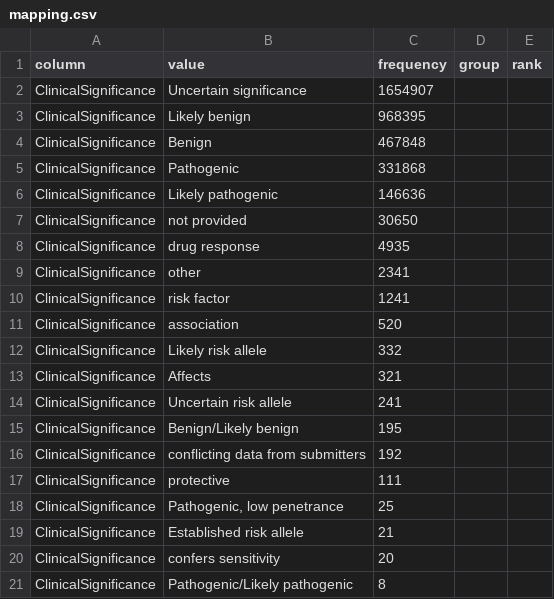
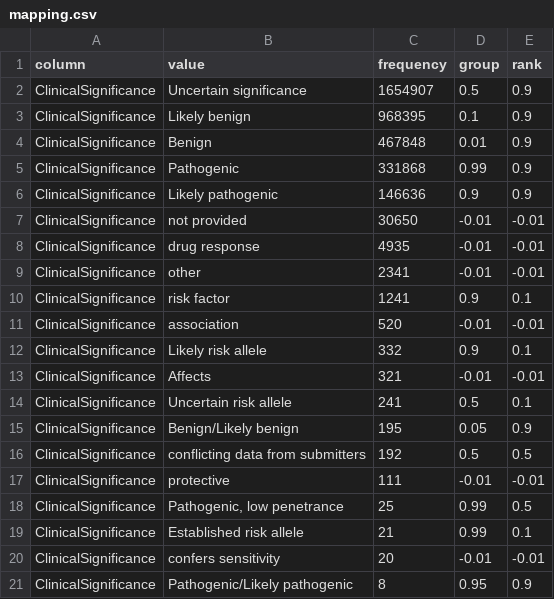
Before and after one commit to mgbpm/CATT, a CSV file: sources/clinvar-submission-summary/mapping.csv, drawn as a sheet; only a part is shown; the diff covers the shown part only.

```diff
--- a/sources/clinvar-submission-summary/mapping.csv
+++ b/sources/clinvar-submission-summary/mapping.csv
@@ -1,21 +1,21 @@
 column,value,frequency,group,rank
-ClinicalSignificance,Uncertain significance,1654907,,
-ClinicalSignificance,Likely benign,968395,,
-ClinicalSignificance,Benign,467848,,
-ClinicalSignificance,Pathogenic,331868,,
-ClinicalSignificance,Likely pathogenic,146636,,
-ClinicalSignificance,not provided,30650,,
-ClinicalSignificance,drug response,4935,,
-ClinicalSignificance,other,2341,,
-ClinicalSignificance,risk factor,1241,,
-ClinicalSignificance,association,520,,
-ClinicalSignificance,Likely risk allele,332,,
-ClinicalSignificance,Affects,321,,
-ClinicalSignificance,Uncertain risk allele,241,,
-ClinicalSignificance,Benign/Likely benign,195,,
-ClinicalSignificance,conflicting data from submitters,192,,
-ClinicalSignificance,protective,111,,
-ClinicalSignificance,"Pathogenic, low penetrance",25,,
-ClinicalSignificance,Established risk allele,21,,
-ClinicalSignificance,confers sensitivity,20,,
-ClinicalSignificance,Pathogenic/Likely pathogenic,8,,
+ClinicalSignificance,Uncertain significance,1654907,0.5,0.9
+ClinicalSignificance,Likely benign,968395,0.1,0.9
+ClinicalSignificance,Benign,467848,0.01,0.9
+ClinicalSignificance,Pathogenic,331868,0.99,0.9
+ClinicalSignificance,Likely pathogenic,146636,0.9,0.9
+ClinicalSignificance,not provided,30650,-0.01,-0.01
+ClinicalSignificance,drug response,4935,-0.01,-0.01
+ClinicalSignificance,other,2341,-0.01,-0.01
+ClinicalSignificance,risk factor,1241,0.9,0.1
+ClinicalSignificance,association,520,-0.01,-0.01
+ClinicalSignificance,Likely risk allele,332,0.9,0.1
+ClinicalSignificance,Affects,321,-0.01,-0.01
+ClinicalSignificance,Uncertain risk allele,241,0.5,0.1
+ClinicalSignificance,Benign/Likely benign,195,0.05,0.9
+ClinicalSignificance,conflicting data from submitters,192,0.5,0.5
+ClinicalSignificance,protective,111,-0.01,-0.01
+ClinicalSignificance,"Pathogenic, low penetrance",25,0.99,0.5
+ClinicalSignificance,Established risk allele,21,0.99,0.1
+ClinicalSignificance,confers sensitivity,20,-0.01,-0.01
+ClinicalSignificance,Pathogenic/Likely pathogenic,8,0.95,0.9
```
Also changed, not shown: 49 edited cells elsewhere in this file, sources/clingen-dosage/mapping.csv, sources/clingen-gene-disease/dictionary.csv, 6 other files.
